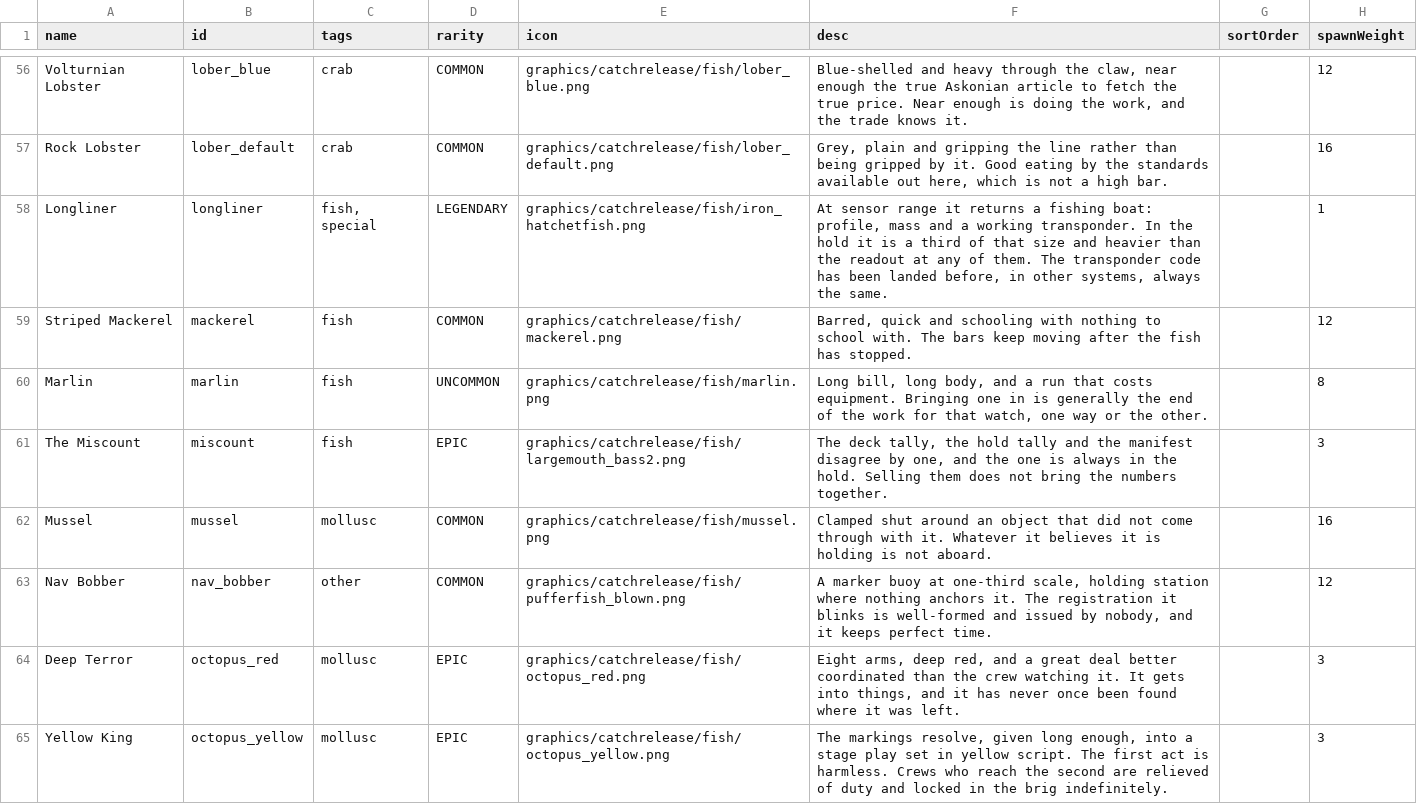
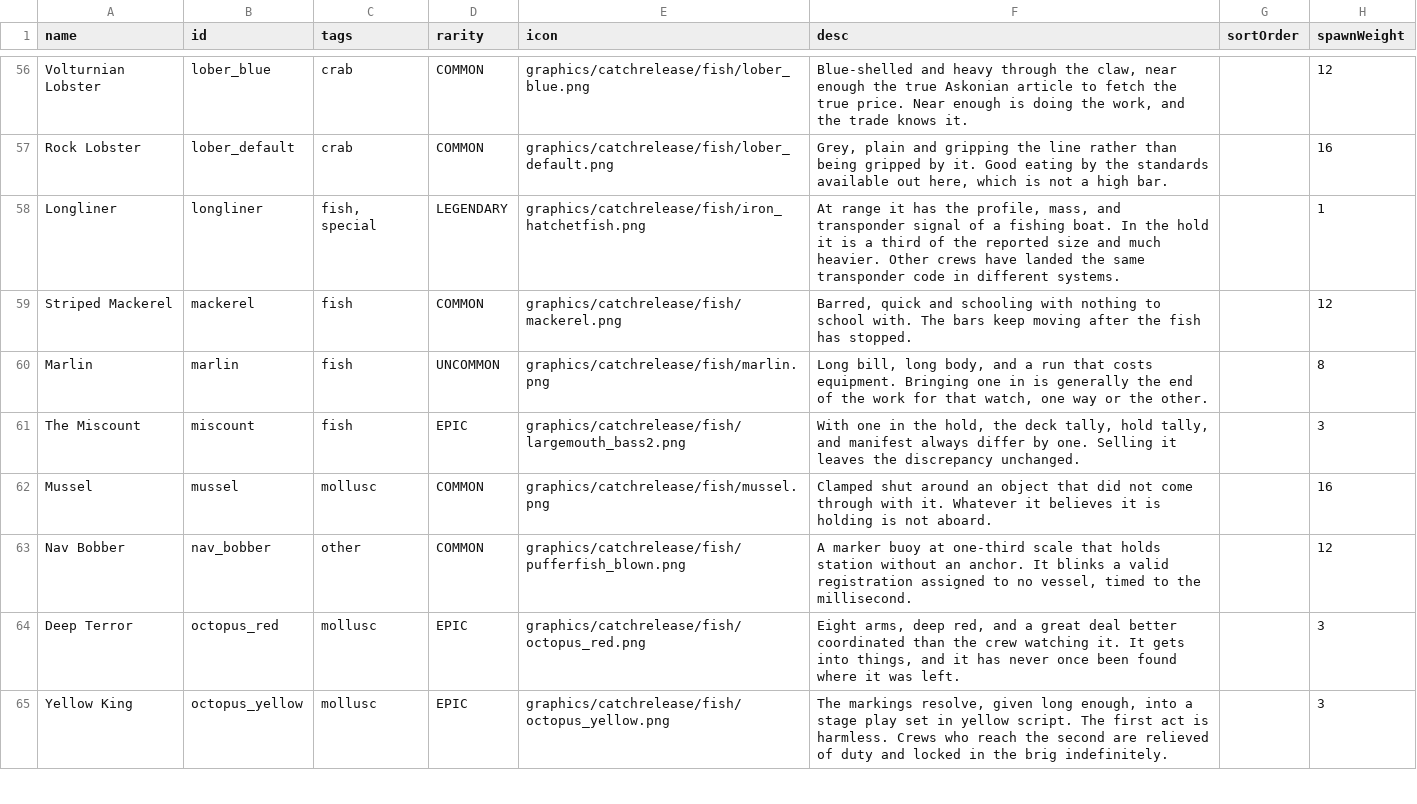
Before and after one commit to SirHartley/Catch.Release, a CSV file: data/campaign/fish.csv, drawn as a sheet; only a part is shown, gaps mark what is left out; the diff covers the shown part only; the diff names each change by its address in the sheet, - before the commit and + after, or states it on an @@ line.

```diff
--- a/data/campaign/fish.csv
+++ b/data/campaign/fish.csv
-F58 (desc): At sensor range it returns a fishing boat: profile, mass and a working transponder. In the hold it is a third of that size and heavier than the readout at any of them. The transponder code has been landed before, in other systems, always the same.
+F58 (desc): At range it has the profile, mass, and transponder signal of a fishing boat. In the hold it is a third of the reported size and much heavier. Other crews have landed the same transponder code in different systems.
-F61 (desc): The deck tally, the hold tally and the manifest disagree by one, and the one is always in the hold. Selling them does not bring the numbers together.
+F61 (desc): With one in the hold, the deck tally, hold tally, and manifest always differ by one. Selling it leaves the discrepancy unchanged.
-F63 (desc): …at one-third scale, holding station where nothing anchors it. The registration it blinks is well-formed and issued by nobody, and it keeps perfect time.
+F63 (desc): …at one-third scale that holds station without an anchor. It blinks a valid registration assigned to no vessel, timed to the millisecond.
```
Also changed, not shown: 13 edited cells elsewhere in this file, data/console/commands.csv, 10 other files.
